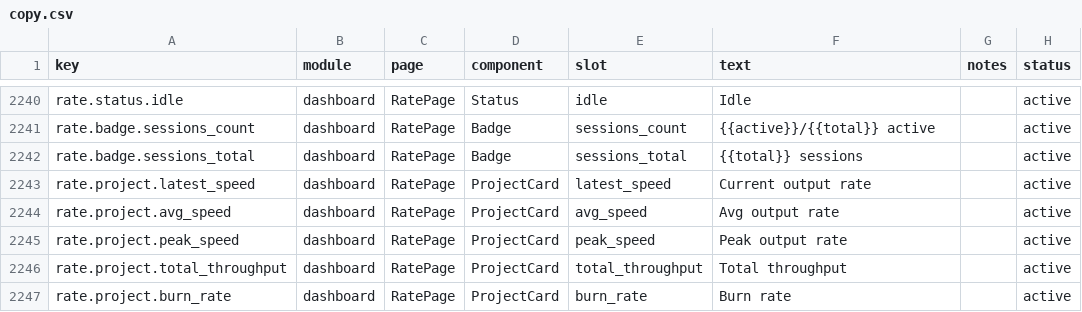
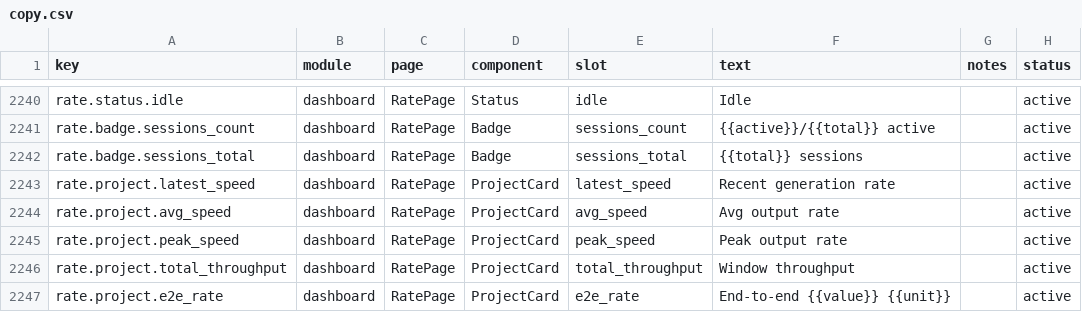
Before and after one commit to fredqin2006-X/token-monitor, a CSV file: dashboard/src/content/copy.csv, drawn as a sheet; only a part is shown, gaps mark what is left out; the shorter side is filled out with more unchanged rows; the diff covers the shown part only.

Commit message:
feat(rate): use official OpenCode timings and standardize rate windows

```diff
--- a/dashboard/src/content/copy.csv
+++ b/dashboard/src/content/copy.csv
@@ -2242,5 +2242,6 @@ rate.badge.sessions_count,dashboard,RatePage,Badge,sessions_count,{{active}}/{{t
 rate.badge.sessions_total,dashboard,RatePage,Badge,sessions_total,{{total}} sessions,,active
-rate.project.latest_speed,dashboard,RatePage,ProjectCard,latest_speed,Current output rate,,active
+rate.project.latest_speed,dashboard,RatePage,ProjectCard,latest_speed,Recent generation rate,,active
 rate.project.avg_speed,dashboard,RatePage,ProjectCard,avg_speed,Avg output rate,,active
 rate.project.peak_speed,dashboard,RatePage,ProjectCard,peak_speed,Peak output rate,,active
-rate.project.total_throughput,dashboard,RatePage,ProjectCard,total_throughput,Total throughput,,active
+rate.project.total_throughput,dashboard,RatePage,ProjectCard,total_throughput,Window throughput,,active
+rate.project.e2e_rate,dashboard,RatePage,ProjectCard,e2e_rate,End-to-end {{value}} {{unit}},,active
```
Also changed, not shown: 4 added rows and 7 edited cells elsewhere in this file, 13 other files.
